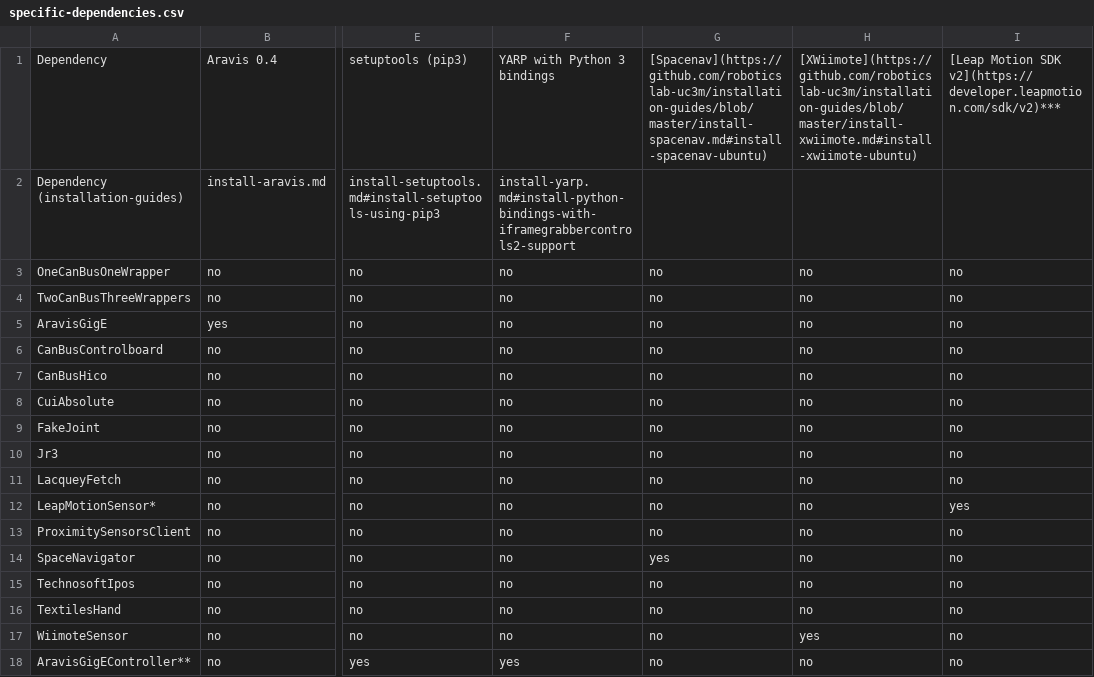
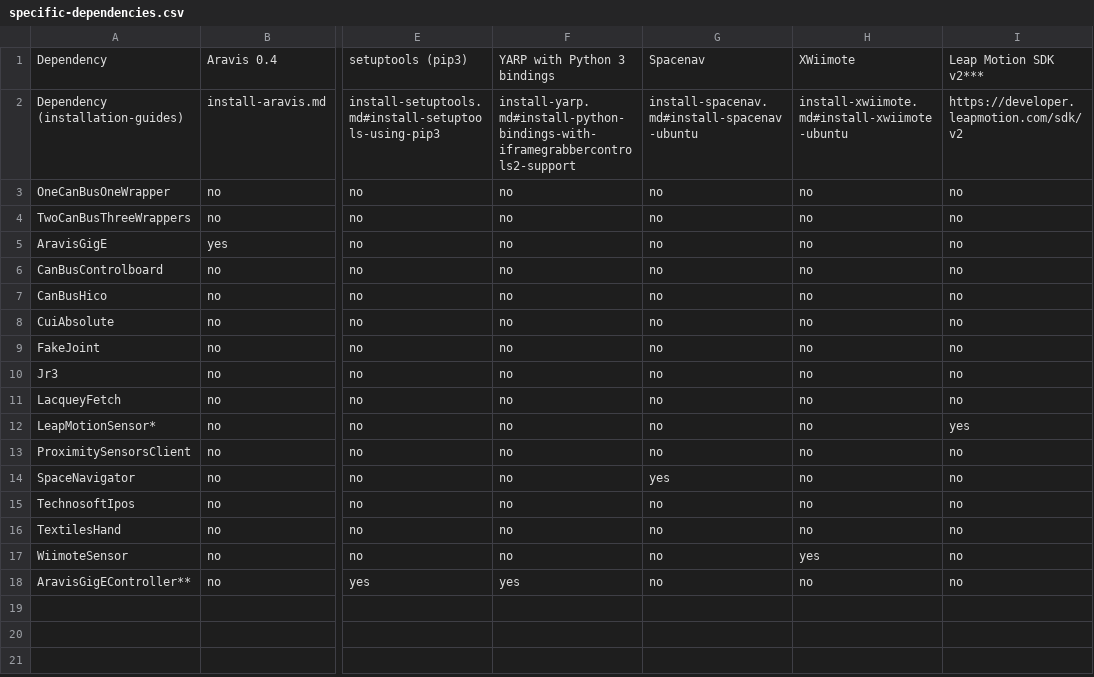
Before and after one commit to roboticslab-uc3m/yarp-devices, a CSV file: doc/specific-dependencies.csv, drawn as a sheet; only a part is shown, gaps mark what is left out; the diff names each change by its address in the sheet, - before the commit and + after, or states it on an @@ line.

Commit message:
continue see render

```diff
--- a/doc/specific-dependencies.csv
+++ b/doc/specific-dependencies.csv
-G1: [Spacenav](https://github.com/roboticslab-uc3m/installation-guides/blob/master/install-spacenav.md#install-spacenav-ubuntu)
+G1: Spacenav
-H1: [XWiimote](https://github.com/roboticslab-uc3m/installation-guides/blob/master/install-xwiimote.md#install-xwiimote-ubuntu)
+H1: XWiimote
-I1: [Leap Motion SDK v2](https://developer.leapmotion.com/sdk/v2)***
+I1: Leap Motion SDK v2***
-G2: (empty)
+G2: install-spacenav.md#install-spacenav-ubuntu
-H2: (empty)
+H2: install-xwiimote.md#install-xwiimote-ubuntu
-I2: (empty)
+I2: https://developer.leapmotion.com/sdk/v2
```
